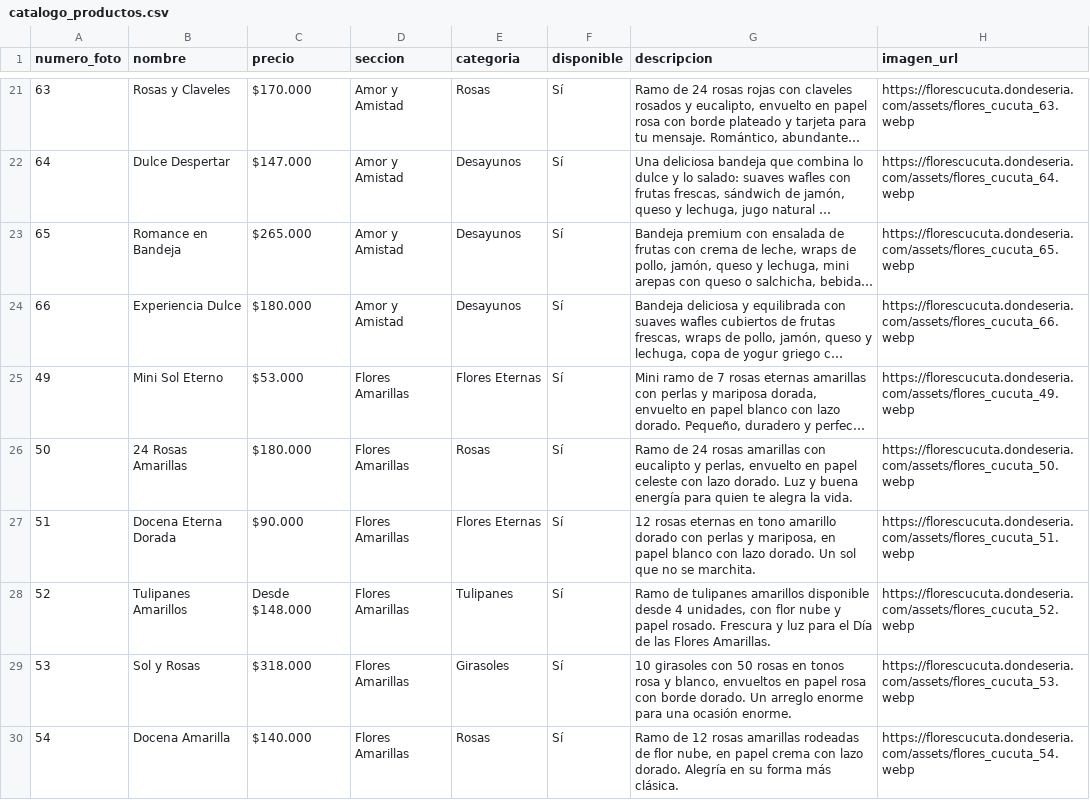
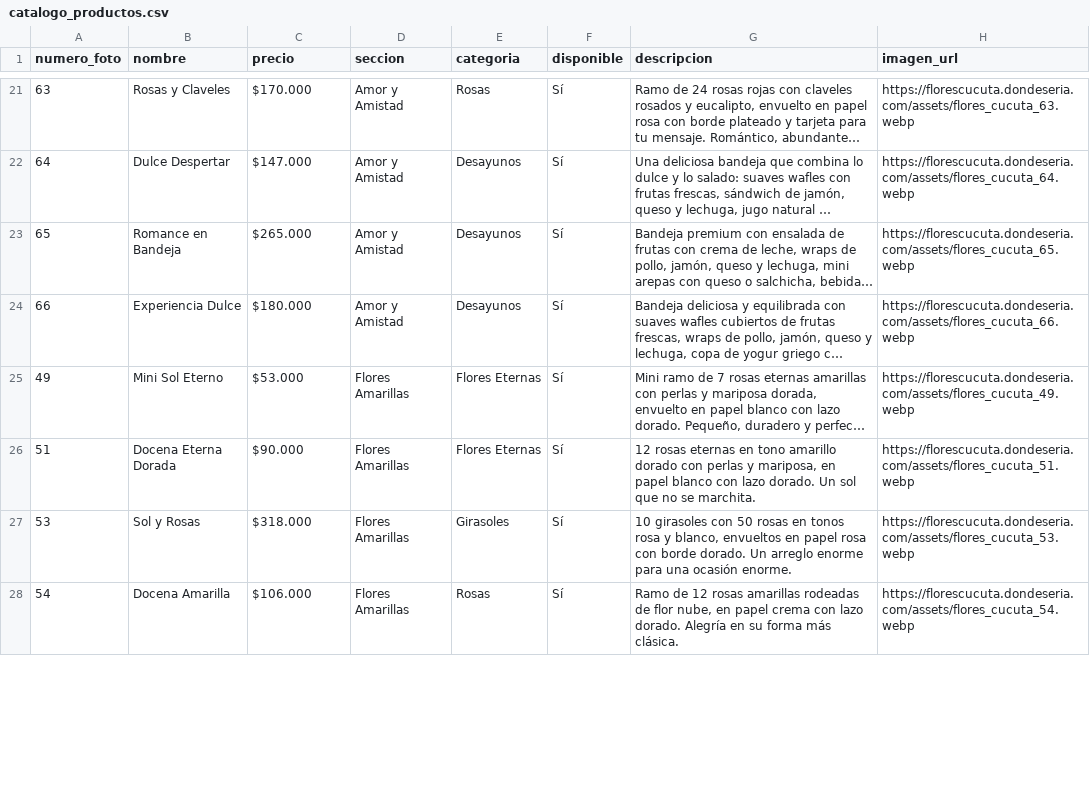
Before and after one commit to 1JUN1D/flores_cucuta, a CSV file: catalogo_productos.csv, drawn as a sheet; only a part is shown, gaps mark what is left out; long unchanged cells end in …; removed rows and columns are numbered as before the commit, all else as after; the diff covers the shown part only; the diff names each change by its address in the sheet, - before the commit and + after, or states it on an @@ line.

```diff
--- a/catalogo_productos.csv
+++ b/catalogo_productos.csv
-row 26: 50 | 24 Rosas Amarillas | $180.000 | Flores Amarillas | Rosas | Sí | Ramo de 24 rosas amarillas con eucalipto y perlas, envuelto en papel celeste con lazo dorado. Luz y buena energía para quien te alegra la vida. | https://florescucuta.dondeseria.com/assets/flores_cucuta_50.webp
-row 28: 52 | Tulipanes Amarillos | Desde $148.000 | Flores Amarillas | Tulipanes | Sí | Ramo de tulipanes amarillos disponible desde 4 unidades, con flor nube y papel rosado. Frescura y luz para el Día de las Flores Amarillas. | https://florescucuta.dondeseria.com/assets/flores_cucuta_52.webp
-C28 (precio): $140.000
+C28 (precio): $106.000
```
Also changed, not shown: 1 removed row and 3 edited cells elsewhere in this file, 10 other files.
